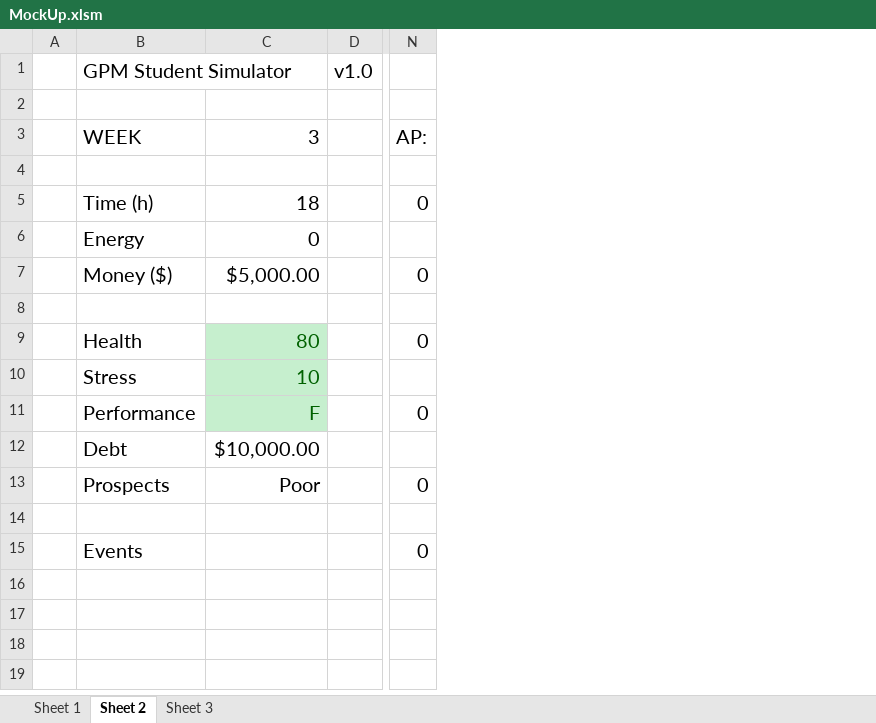
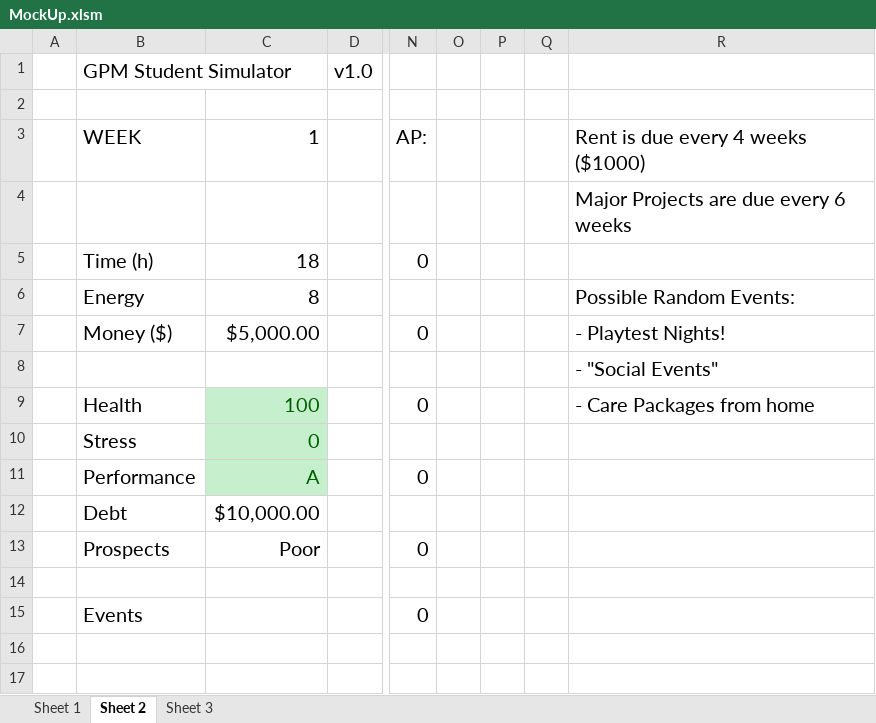
Before and after one commit to mayukhdifferent/GPMStudentSim, an Excel workbook: MockUp.xlsm, sheet Sheet 2, drawn as a sheet; only a part is shown, gaps mark what is left out; values as stored, in another font and other column widths than the file's, no borders; charts and pictures and conditional formats not drawn; the diff names each change by its address in the sheet, - before the commit and + after, or states it on an @@ line.

Commit message:
RND Events and bugfixes

```diff
--- a/MockUp.xlsm (sheet Sheet 2)
+++ b/MockUp.xlsm (sheet Sheet 2)
+column O, empty
+column P, empty
+column Q, empty
+column R, rows 3-9: Rent is due every 4 weeks ($1000) | Major Projects are due every 6 weeks |  | Possible Random Events: | - Playtest Nights! | - "Social Events" | - Care Packages from home
-C3: 3
+C3: 1
-C6: 0
+C6: 8
-C9: 80
+C9: 100
-C10: 10
+C10: 0
-C11: F
+C11: A
```
Also changed, not shown: sheet Sheet 3, 1 other file.
